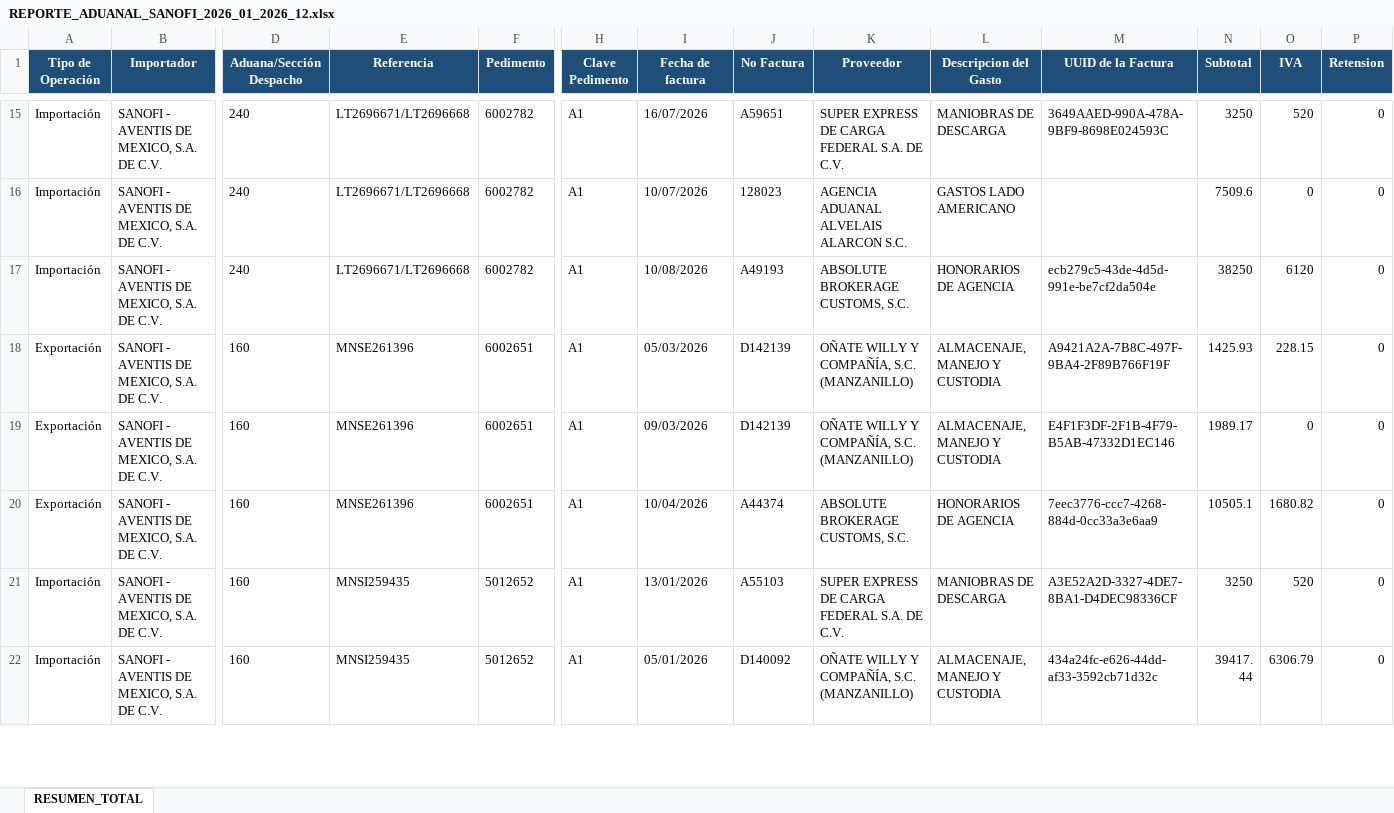
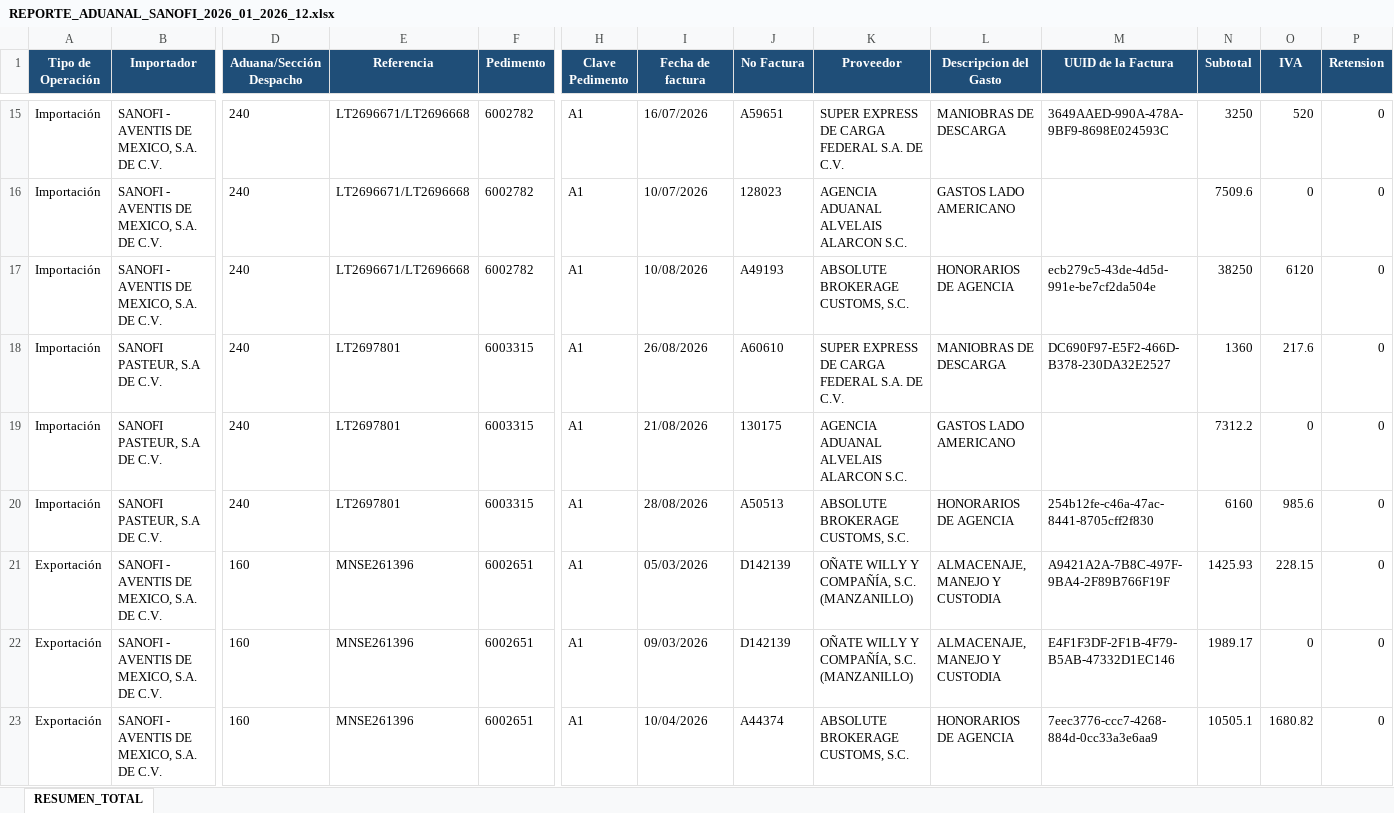
Before and after one commit to ChrisBI-hub/SANOFI, an Excel workbook: REPORTE_ADUANAL_SANOFI_2026_01_2026_12.xlsx, sheet RESUMEN_TOTAL, drawn as a sheet; only a part is shown, gaps mark what is left out; the shorter side is filled out with more unchanged rows; values as stored, in another font and other column widths than the file's, no borders; rows hold the shown columns only; the diff names each change by its address in the sheet, - before the commit and + after, or states it on an @@ line.

```diff
--- a/REPORTE_ADUANAL_SANOFI_2026_01_2026_12.xlsx (sheet RESUMEN_TOTAL)
+++ b/REPORTE_ADUANAL_SANOFI_2026_01_2026_12.xlsx (sheet RESUMEN_TOTAL)
+row 18: Importación | SANOFI PASTEUR, S.A DE C.V. | 240 | LT2697801 | 6003315 | A1 | 26/08/2026 | A60610 | SUPER EXPRESS DE CARGA FEDERAL S.A. DE C.V. | MANIOBRAS DE DESCARGA | DC690F97-E5F2-466D-B378-230DA32E2527 | 1360 | 217.6 | 0
+row 19: Importación | SANOFI PASTEUR, S.A DE C.V. | 240 | LT2697801 | 6003315 | A1 | 21/08/2026 | 130175 | AGENCIA ADUANAL ALVELAIS ALARCON S.C. | GASTOS LADO AMERICANO |  | 7312.2 | 0 | 0
+row 20: Importación | SANOFI PASTEUR, S.A DE C.V. | 240 | LT2697801 | 6003315 | A1 | 28/08/2026 | A50513 | ABSOLUTE BROKERAGE CUSTOMS, S.C. | HONORARIOS DE AGENCIA | 254b12fe-c46a-47ac-8441-8705cff2f830 | 6160 | 985.6 | 0
```
Also changed, not shown: 1 other file.
